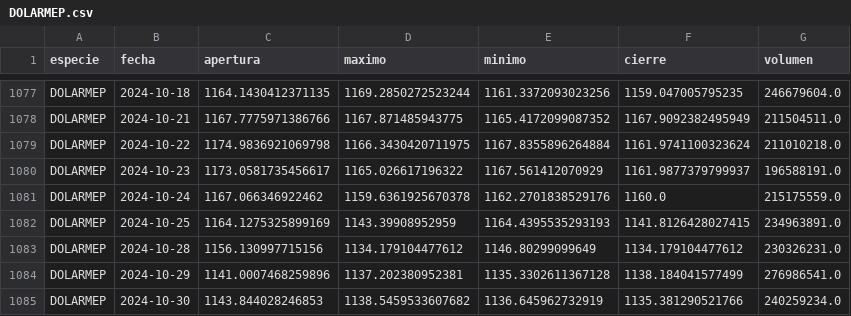
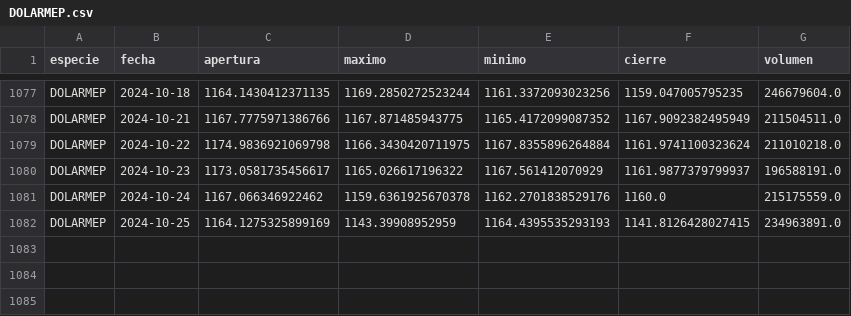
Before and after one commit to botjumbo/ratios-argy, a CSV file: docs/DOLARMEP.csv, drawn as a sheet; only a part is shown, gaps mark what is left out; the diff names each change by its address in the sheet, - before the commit and + after, or states it on an @@ line.

Commit message:
Update DOLARMEP.csv

```diff
--- a/docs/DOLARMEP.csv
+++ b/docs/DOLARMEP.csv
-row 1083: DOLARMEP | 2024-10-28 | 1156.130997715156 | 1134.179104477612 | 1146.80299099649 | 1134.179104477612 | 230326231.0
-row 1084: DOLARMEP | 2024-10-29 | 1141.0007468259896 | 1137.202380952381 | 1135.3302611367128 | 1138.184041577499 | 276986541.0
-row 1085: DOLARMEP | 2024-10-30 | 1143.844028246853 | 1138.5459533607682 | 1136.645962732919 | 1135.381290521766 | 240259234.0
```
